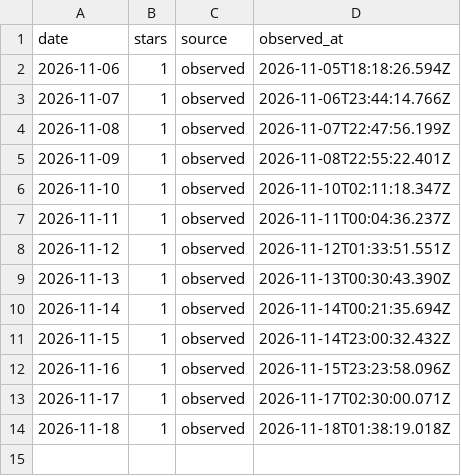
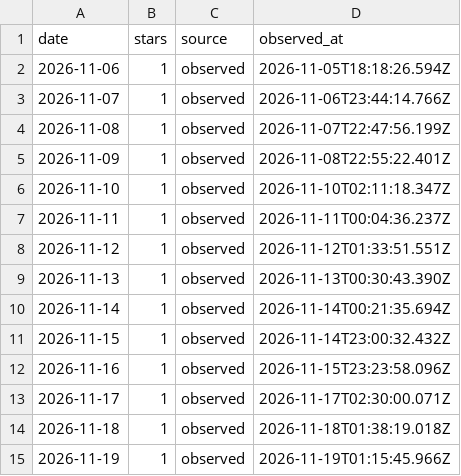
Before and after one commit to CialloKing/FFmpeg-Command-Forge, a CSV file: stars.csv, drawn as a sheet; the diff names each change by its address in the sheet, - before the commit and + after, or states it on an @@ line.

```diff
--- a/stars.csv
+++ b/stars.csv
+row 15: 2026-11-19 | 1 | observed | 2026-11-19T01:15:45.966Z
```
Also changed, not shown: 1 other file.
